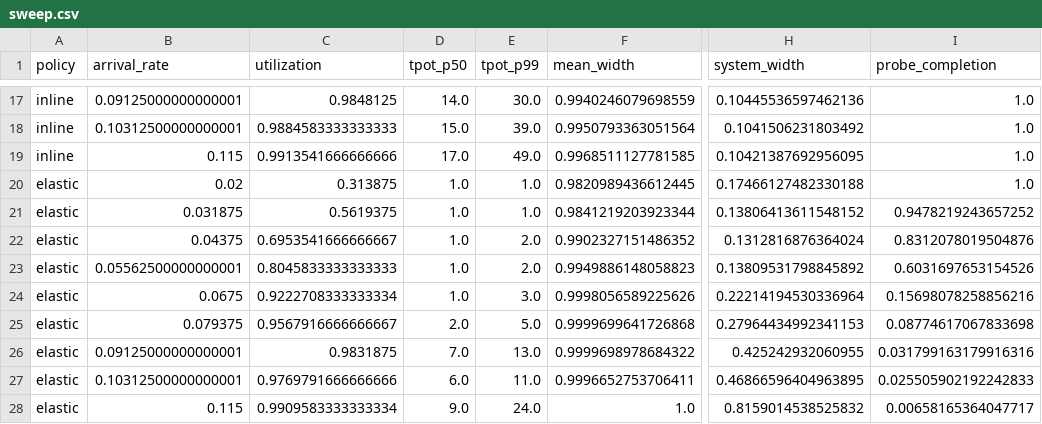
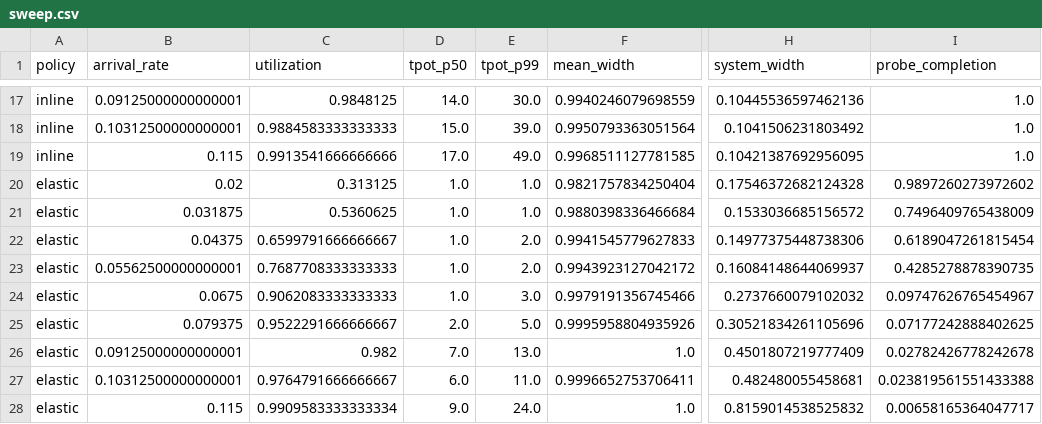
Before and after one commit to ArchanaChetan07/sparse-attention, a CSV file: results/study_c/sweep.csv, drawn as a sheet; only a part is shown, gaps mark what is left out; the diff covers the shown part only; the diff names each change by its address in the sheet, - before the commit and + after, or states it on an @@ line.

```diff
--- a/results/study_c/sweep.csv
+++ b/results/study_c/sweep.csv
-C20 (utilization): 0.313875
+C20 (utilization): 0.313125
-F20 (mean_width): 0.9820989436612445
+F20 (mean_width): 0.9821757834250404
-H20 (system_width): 0.17466127482330188
+H20 (system_width): 0.17546372682124328
-I20 (probe_completion): 1.0
+I20 (probe_completion): 0.9897260273972602
-C21 (utilization): 0.5619375
+C21 (utilization): 0.5360625
-F21 (mean_width): 0.9841219203923344
+F21 (mean_width): 0.9880398336466684
-H21 (system_width): 0.13806413611548152
+H21 (system_width): 0.1533036685156572
-I21 (probe_completion): 0.9478219243657252
+I21 (probe_completion): 0.7496409765438009
-C22 (utilization): 0.6953541666666667
+C22 (utilization): 0.6599791666666667
-F22 (mean_width): 0.9902327151486352
+F22 (mean_width): 0.9941545779627833
-H22 (system_width): 0.1312816876364024
+H22 (system_width): 0.14977375448738306
-I22 (probe_completion): 0.8312078019504876
+I22 (probe_completion): 0.6189047261815454
-C23 (utilization): 0.8045833333333333
+C23 (utilization): 0.7687708333333333
-F23 (mean_width): 0.9949886148058823
+F23 (mean_width): 0.9943923127042172
-H23 (system_width): 0.13809531798845892
+H23 (system_width): 0.16084148644069937
-I23 (probe_completion): 0.6031697653154526
+I23 (probe_completion): 0.4285278878390735
-C24 (utilization): 0.9222708333333334
+C24 (utilization): 0.9062083333333333
-F24 (mean_width): 0.9998056589225626
+F24 (mean_width): 0.9979191356745466
-H24 (system_width): 0.22214194530336964
+H24 (system_width): 0.2737660079102032
-I24 (probe_completion): 0.15698078258856216
+I24 (probe_completion): 0.09747626765454967
-C25 (utilization): 0.9567916666666667
+C25 (utilization): 0.9522291666666667
-F25 (mean_width): 0.9999699641726868
+F25 (mean_width): 0.9995958804935926
-H25 (system_width): 0.27964434992341153
+H25 (system_width): 0.30521834261105696
-I25 (probe_completion): 0.08774617067833698
+I25 (probe_completion): 0.07177242888402625
-C26 (utilization): 0.9831875
+C26 (utilization): 0.982
-F26 (mean_width): 0.9999698978684322
+F26 (mean_width): 1.0
-H26 (system_width): 0.425242932060955
+H26 (system_width): 0.4501807219777409
-I26 (probe_completion): 0.031799163179916316
+I26 (probe_completion): 0.02782426778242678
-C27 (utilization): 0.9769791666666666
+C27 (utilization): 0.9764791666666667
-H27 (system_width): 0.46866596404963895
+H27 (system_width): 0.482480055458681
-I27 (probe_completion): 0.025505902192242833
+I27 (probe_completion): 0.023819561551433388
```
Also changed, not shown: 39 edited cells elsewhere in this file, results/study_c/probe_cost_sensitivity.csv, 6 other files.
